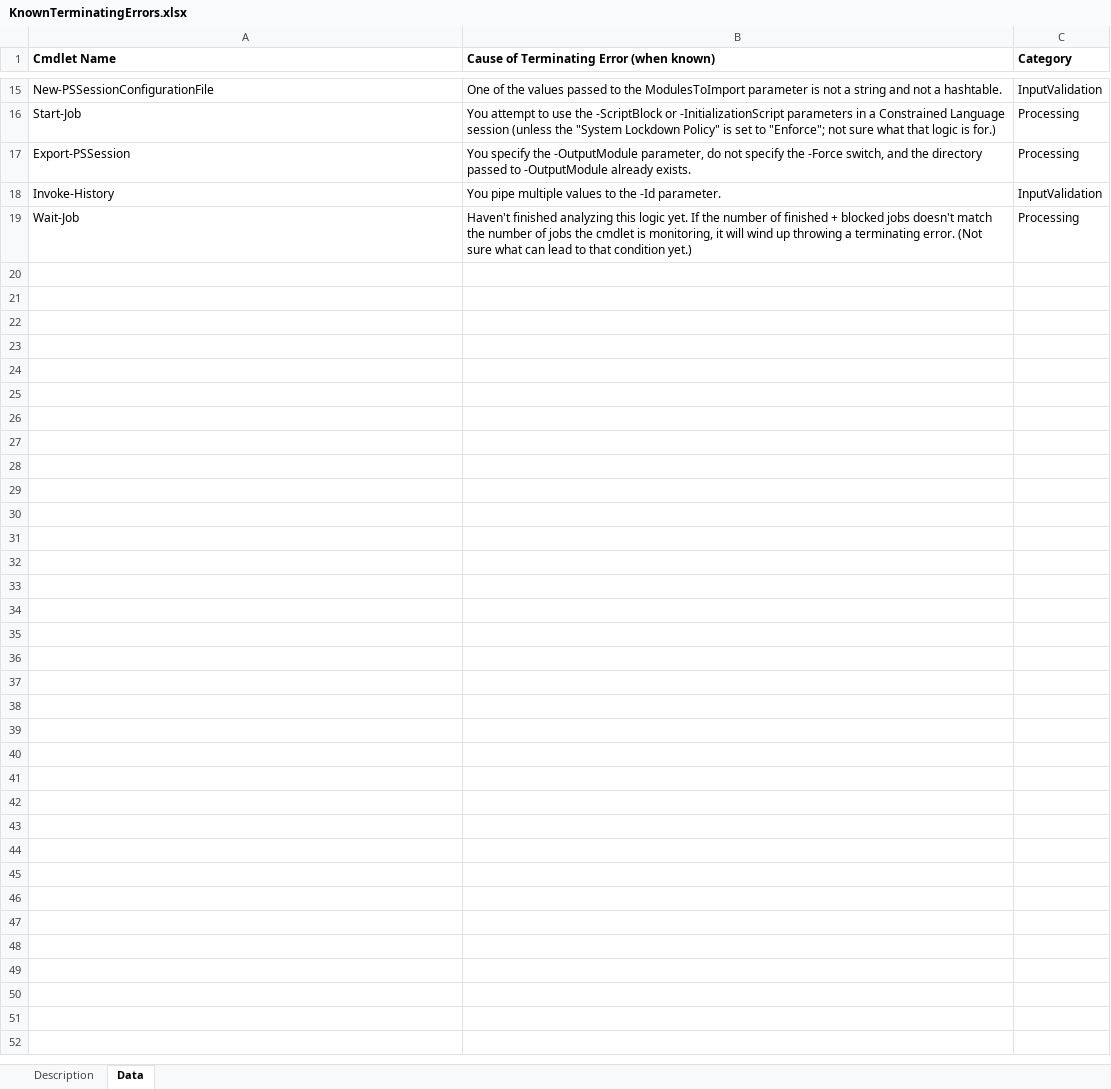
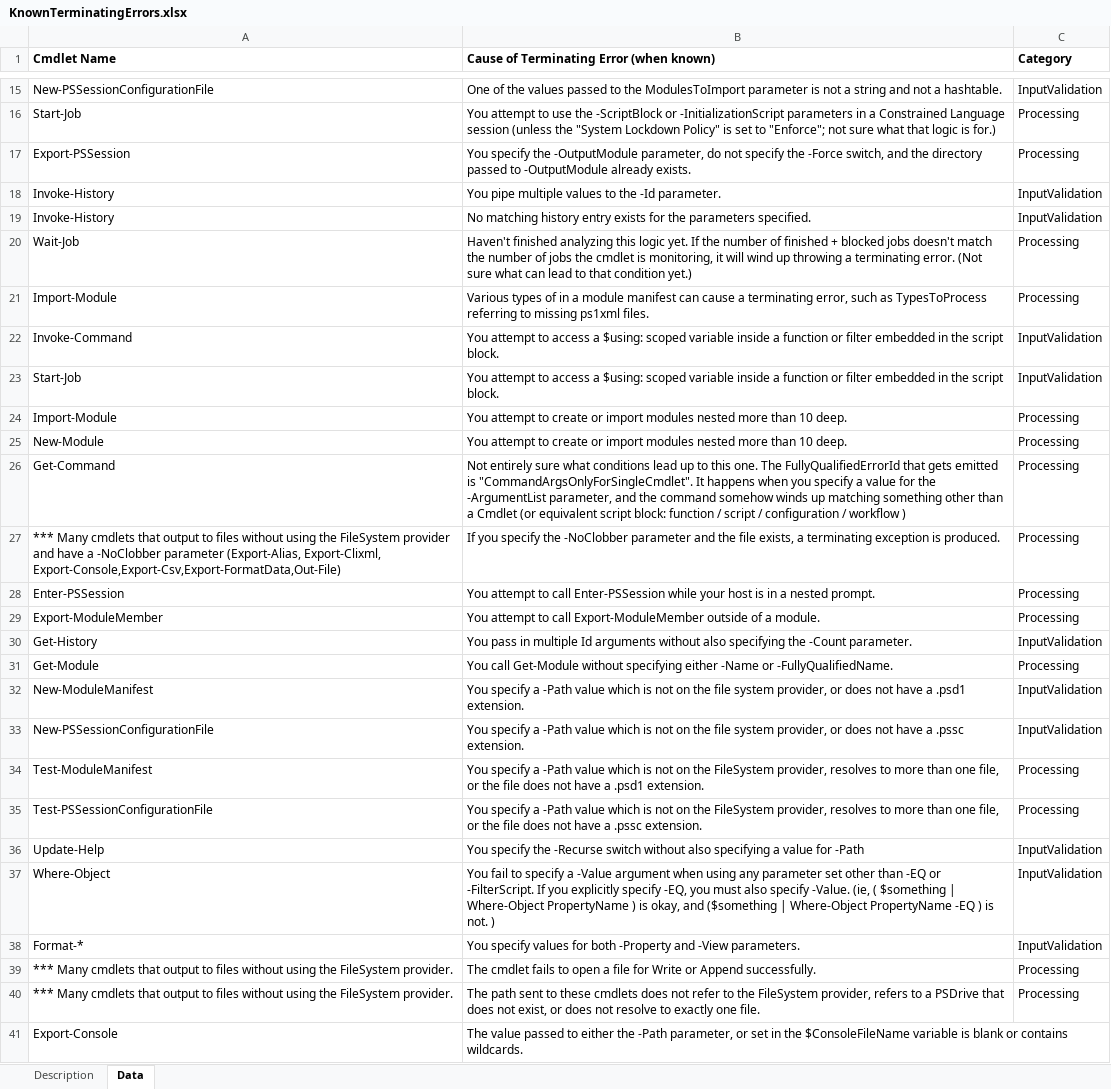
Before and after one commit to tbyehl/ebooks, an Excel workbook: ErrorHandling/WorkInProgress_ErrorHandling/KnownTerminatingErrors.xlsx, sheet Data, drawn as a sheet; only a part is shown, gaps mark what is left out; values as stored, in another font and other column widths than the file's, no borders; the diff names each change by its address in the sheet, - before the commit and + after, or states it on an @@ line.

Commit message:
Error Handling Updates
Additions to terminating errors spreadsheet, new example code for
handling errors in-stream.

```diff
--- a/ErrorHandling/WorkInProgress_ErrorHandling/KnownTerminatingErrors.xlsx (sheet Data)
+++ b/ErrorHandling/WorkInProgress_ErrorHandling/KnownTerminatingErrors.xlsx (sheet Data)
+row 19: Invoke-History | No matching history entry exists for the parameters specified. | InputValidation
+row 21: Import-Module | Various types of in a module manifest can cause a terminating error, such as TypesToProcess referring to missing ps1xml files. | Processing
+row 22: Invoke-Command | You attempt to access a $using: scoped variable inside a function or filter embedded in the script block. | InputValidation
+row 23: Start-Job | You attempt to access a $using: scoped variable inside a function or filter embedded in the script block. | InputValidation
+row 24: Import-Module | You attempt to create or import modules nested more than 10 deep. | Processing
+row 25: New-Module | You attempt to create or import modules nested more than 10 deep. | Processing
+row 26: Get-Command | Not entirely sure what conditions lead up to this one. The FullyQualifiedErrorId that gets emitted is "CommandArgsOnlyForSingleCmdlet". It happens when you specify a value for the -ArgumentList parameter, and the command somehow winds up matching something other than a Cmdlet (or equivalent script block: function / script / configuration / workflow ) | Processing
+row 27: *** Many cmdlets that output to files without using the FileSystem provider and have a -NoClobber parameter (Export-Alias, Export-Clixml, Export-Console,Export-Csv,Export-FormatData,Out-File) | If you specify the -NoClobber parameter and the file exists, a terminating exception is produced. | Processing
+row 28: Enter-PSSession | You attempt to call Enter-PSSession while your host is in a nested prompt. | Processing
+row 29: Export-ModuleMember | You attempt to call Export-ModuleMember outside of a module. | Processing
+row 30: Get-History | You pass in multiple Id arguments without also specifying the -Count parameter. | InputValidation
+row 31: Get-Module | You call Get-Module without specifying either -Name or -FullyQualifiedName. | Processing
+row 32: New-ModuleManifest | You specify a -Path value which is not on the file system provider, or does not have a .psd1 extension. | InputValidation
+row 33: New-PSSessionConfigurationFile | You specify a -Path value which is not on the file system provider, or does not have a .pssc extension. | InputValidation
+row 34: Test-ModuleManifest | You specify a -Path value which is not on the FileSystem provider, resolves to more than one file, or the file does not have a .psd1 extension. | Processing
+row 35: Test-PSSessionConfigurationFile | You specify a -Path value which is not on the FileSystem provider, resolves to more than one file, or the file does not have a .pssc extension. | Processing
+row 36: Update-Help | You specify the -Recurse switch without also specifying a value for -Path | InputValidation
+row 37: Where-Object | You fail to specify a -Value argument when using any parameter set other than -EQ or -FilterScript. If you explicitly specify -EQ, you must also specify -Value. (ie, ( $something | Where-Object PropertyName ) is okay, and ($something | Where-Object PropertyName -EQ ) is not. ) | InputValidation
+row 38: Format-* | You specify values for both -Property and -View parameters. | InputValidation
+row 39: *** Many cmdlets that output to files without using the FileSystem provider. | The cmdlet fails to open a file for Write or Append successfully. | Processing
+row 40: *** Many cmdlets that output to files without using the FileSystem provider. | The path sent to these cmdlets does not refer to the FileSystem provider, refers to a PSDrive that does not exist, or does not resolve to exactly one file. | Processing
+row 41: Export-Console | The value passed to either the -Path parameter, or set in the $ConsoleFileName variable is blank or contains wildcards.
```
Also changed, not shown: 1 other file.
